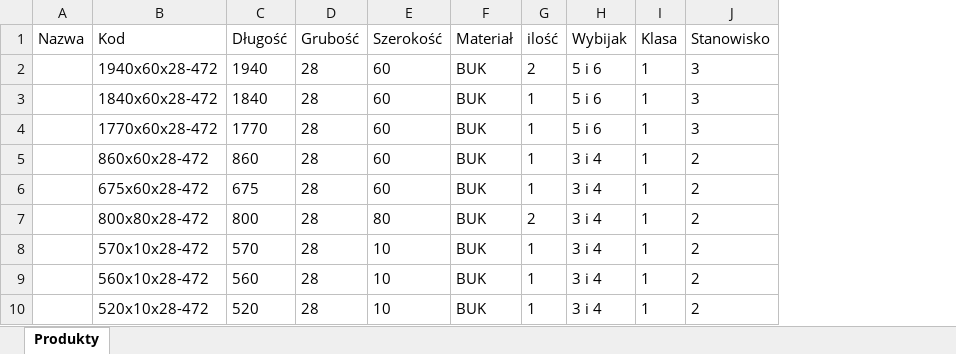
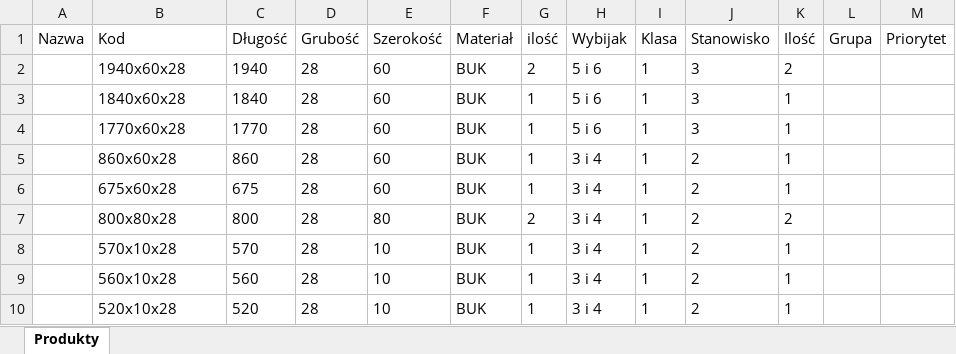
Before and after one commit to OskarJanikMT/MT-GO-WEB, an Excel workbook: Produkty/472-50060472.xlsx, sheet Produkty, drawn as a sheet; values as stored, in another font and other column widths than the file's, no borders; the diff names each change by its address in the sheet, - before the commit and + after, or states it on an @@ line.

```diff
--- a/Produkty/472-50060472.xlsx (sheet Produkty)
+++ b/Produkty/472-50060472.xlsx (sheet Produkty)
+column K (Ilość), rows 2-10: 2 | 1 | 1 | 1 | 1 | 2 | 1 | 1 | 1
+column L (Grupa), empty
+column M (Priorytet), empty
-B2 (Kod): 1940x60x28-472
+B2 (Kod): 1940x60x28
-B3 (Kod): 1840x60x28-472
+B3 (Kod): 1840x60x28
-B4 (Kod): 1770x60x28-472
+B4 (Kod): 1770x60x28
-B5 (Kod): 860x60x28-472
+B5 (Kod): 860x60x28
-B6 (Kod): 675x60x28-472
+B6 (Kod): 675x60x28
-B7 (Kod): 800x80x28-472
+B7 (Kod): 800x80x28
-B8 (Kod): 570x10x28-472
+B8 (Kod): 570x10x28
-B9 (Kod): 560x10x28-472
+B9 (Kod): 560x10x28
-B10 (Kod): 520x10x28-472
+B10 (Kod): 520x10x28
```
Also changed, not shown: Produkty/184-50083184.xlsx, Produkty/321-50074321.xlsx, 24 other files.
